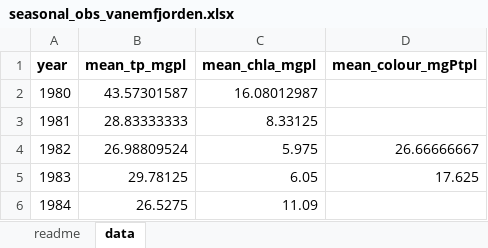
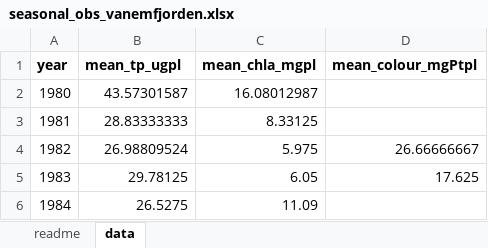
Before and after one commit to NIVANorge/watexr_voila_app, an Excel workbook: app/chemistry_data/seasonal_obs_vanemfjorden.xlsx, sheet data, drawn as a sheet; only a part is shown; values as stored, in another font and other column widths than the file's, no borders; the diff names each change by its address in the sheet, - before the commit and + after, or states it on an @@ line.

Commit message:
Fix units in chem file

```diff
--- a/app/chemistry_data/seasonal_obs_vanemfjorden.xlsx (sheet data)
+++ b/app/chemistry_data/seasonal_obs_vanemfjorden.xlsx (sheet data)
-B1: mean_tp_mgpl
+B1: mean_tp_ugpl
```
